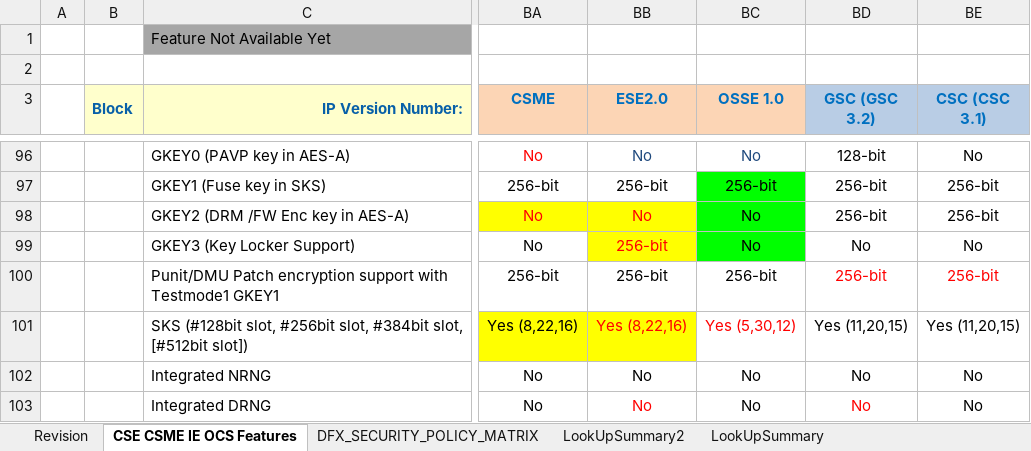
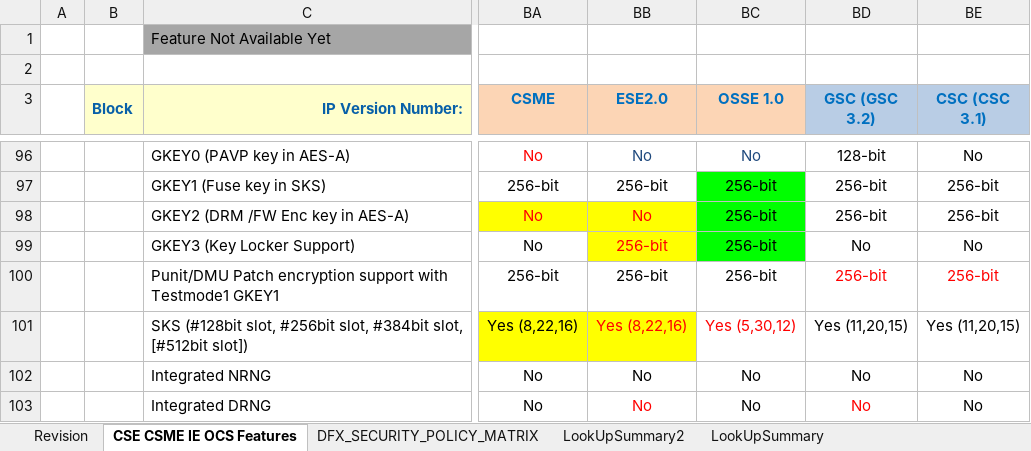
Before and after one commit to jasonx-tsao/exp_vtb, an Excel workbook: ArchSpecs/Working/CSME IE OCS Hardware Architecture Features Per Project.xlsm, sheet CSE CSME IE OCS Features, drawn as a sheet; only a part is shown, gaps mark what is left out; values as stored, in another font and other column widths than the file's, no borders; conditional formats not drawn; the diff names each change by its address in the sheet, - before the commit and + after, or states it on an @@ line.

```diff
--- a/ArchSpecs/Working/CSME IE OCS Hardware Architecture Features Per Project.xlsm (sheet CSE CSME IE OCS Features)
+++ b/ArchSpecs/Working/CSME IE OCS Hardware Architecture Features Per Project.xlsm (sheet CSE CSME IE OCS Features)
-BC98:BC99 (OSSE 1.0): No
+BC98:BC99 (OSSE 1.0): 256-bit
```
Also changed, not shown: sheet Revision, charts or pictures.
